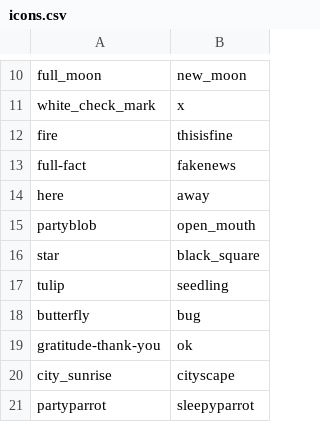
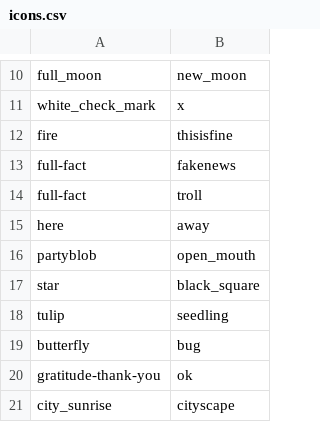
Before and after one commit to andylolz/big-give-notifier, a CSV file: icons.csv, drawn as a sheet; only a part is shown, gaps mark what is left out; the shorter side is filled out with more unchanged rows.

Commit message:
Add Meghan’s troll emoji

```diff
--- a/icons.csv
+++ b/icons.csv
@@ -13,2 +13,3 @@ fire,thisisfine
 full-fact,fakenews
+full-fact,troll
 here,away
```
